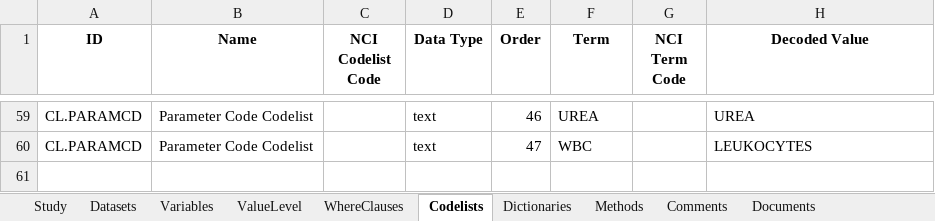
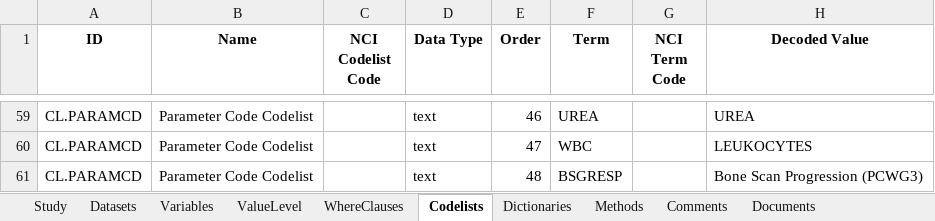
Before and after one commit to antonybevan/TROPIC_sanofi, an Excel workbook: 00_specifications/ADaM_spec.xlsx, sheet Codelists, drawn as a sheet; only a part is shown, gaps mark what is left out; values as stored, in another font and other column widths than the file's, no borders; the diff names each change by its address in the sheet, - before the commit and + after, or states it on an @@ line.

Commit message:
feat(adrs): PCWG3-correct integrated RECIST response + bone 2+2 (Finding B)
ADRS OVRLRESP was derived from target-lesion SOD only, discarding new-lesion,
non-target, and bone-scan signal already present in the `ls` source. Rebuild it
as a RECIST v1.0 *integrated* overall response and add the PCWG3 bone-scan
parameter that A_adtte_generation.sas already expected (BSGRESP='PROGRESSION')
but ADRS never produced.

- A_adrs_generation.sas: integrate target + non-target (LSCAT='NON-TARGET') +
  new-lesion (LSTESTCD='NEWLES') into OVRLRESP — new lesion => auto-PD, non-target
  unequivocal PD => PD; defensive target-only fallback when categories absent.
  New BSGRESP (PCWG3 2+2, Scher 2016): three-level PROGRESSION / PROGRESSION
  UNCONFIRMED (PDu) / NO PROGRESSION; only confirmed feeds TTUMOR.
- v_adrs_validation.R: symmetric R re-derivation (cell-for-cell reconcilable).
- study_config.yaml + generated SAS/R config: BONE_PROG_MIN_NEW/CONFIRM_NEW.
- ADaM_spec.xlsx + define.xml: BSGRESP CL.PARAMCD term (spec->define/spec->data PASS).
- reconstruct_cbzp_arm.R: synthetic CbzP BSGRESP for merged-arm CT/define coherence.
- ADRG §4A/§4, README outputs, TRACEABILITY_MATRIX updated; m5 copies resynced.

Honesty: OVRLRESP stays "RECIST v1.0" (new-lesion/non-target are part of 1.0 — a
correctness fix, not a version bump). BSGRESP/PCWG3 is a post-2010 methodological
demonstration (like PSPROG). On real MP data the strict 2+2 yields 5 PDu / 0
confirmed — reported as-is, not tuned to manufacture events.

Verified locally (sim): R ADRS validation runs; full 17-stage pipeline GREEN
(16 PASS/1 SKIP/0 FAIL); spec->define + spec->data gates pass with BSGRESP; CI
lint 0/18. Downstream shifts (expected): MP ORR 7.9%->6.4% measurable, TTUMOR
median 2.3->2.1 mo. SAS<->R numeric cell reconciliation deferred to a --real-sas
ODA run (Stage 14 SKIPPED in sim).

```diff
--- a/00_specifications/ADaM_spec.xlsx (sheet Codelists)
+++ b/00_specifications/ADaM_spec.xlsx (sheet Codelists)
+row 61: CL.PARAMCD | Parameter Code Codelist |  | text | 48 | BSGRESP |  | Bone Scan Progression (PCWG3)
```
Also changed, not shown: m5/datasets/tropic/analysis/adam/ADaM_spec.xlsx, 24 other files.
